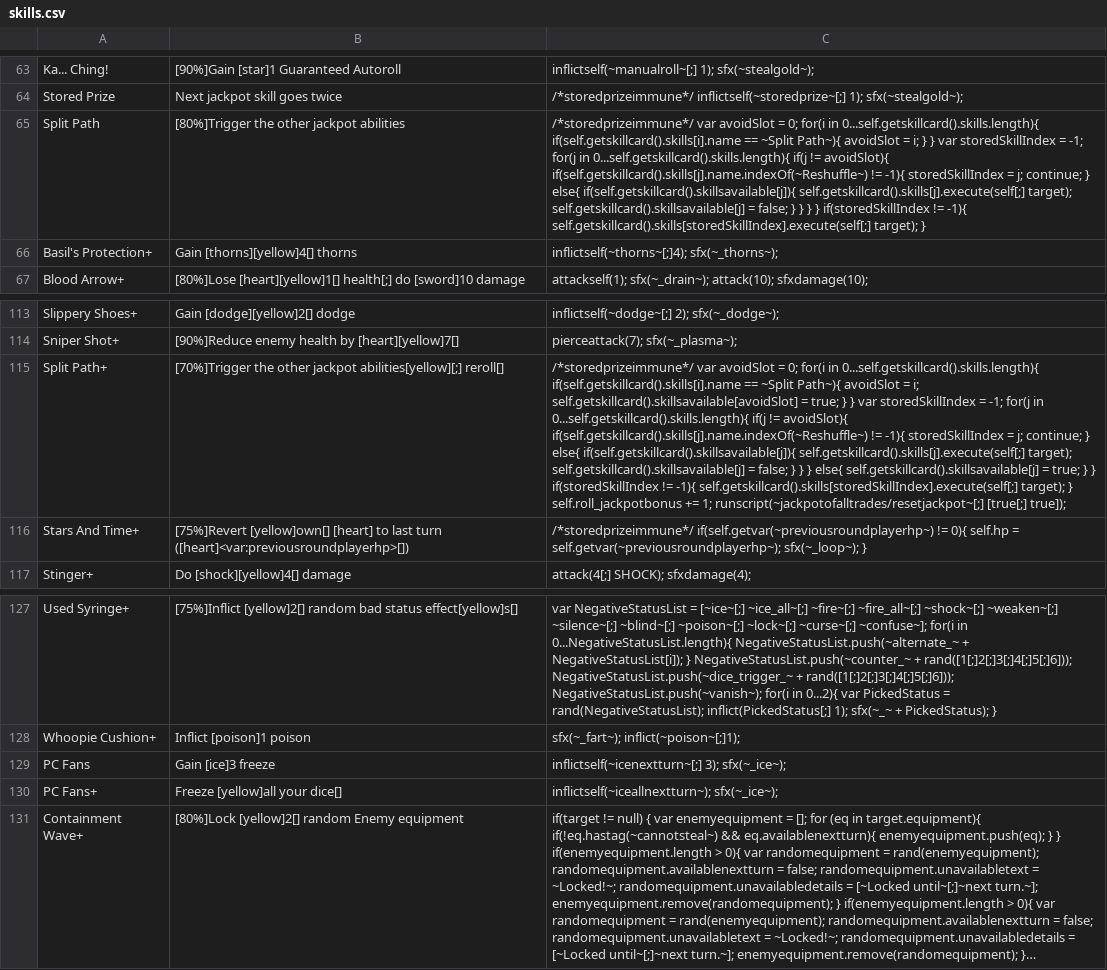
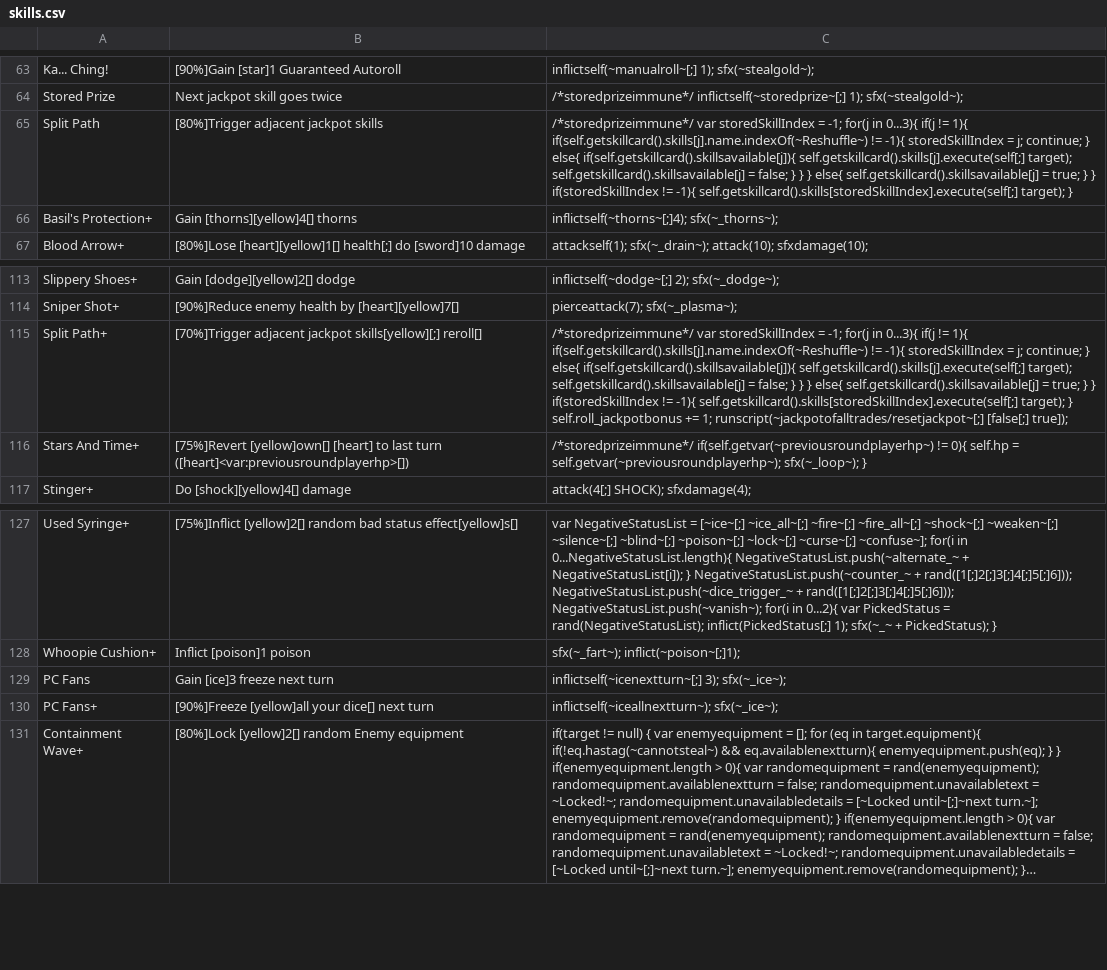
Before and after one commit to Polly224/pollymod, a CSV file: _append/data/text/skills.csv, drawn as a sheet; only a part is shown, gaps mark what is left out; long unchanged cells end in …; the diff names each change by its address in the sheet, - before the commit and + after, or states it on an @@ line.

Commit message:
fixed pc fans, split path, and upgraded rerolls

```diff
--- a/_append/data/text/skills.csv
+++ b/_append/data/text/skills.csv
-B65: [80%]Trigger the other jackpot abilities
+B65: [80%]Trigger adjacent jackpot skills
-C65: /*storedprizeimmune*/ var avoidSlot = 0; for(i in 0...self.getskillcard().skills.length){ if(self.getskillcard().skills[i].name == ~Split Path~){ avoidSlot = i; } } var storedSkillIndex = -1; for(j in 0...self.getskillcard().skills.length){ if(j != avoidSlot){ if(self.getskillcard().skills[j].name.indexOf(~Reshuffle~) != -1){ storedSkillIndex = j; continue; } else{ if(self.getskillcard().skillsavailable[j]){ self.getskillcard().skills[j].execute(self[;] target); self.getskillcard().skillsavailable[j] = false; } } } }…
+C65: /*storedprizeimmune*/ var storedSkillIndex = -1; for(j in 0...3){ if(j != 1){ if(self.getskillcard().skills[j].name.indexOf(~Reshuffle~) != -1){ storedSkillIndex = j; continue; } else{ if(self.getskillcard().skillsavailable[j]){ self.getskillcard().skills[j].execute(self[;] target); self.getskillcard().skillsavailable[j] = false; } } } else{ self.getskillcard().skillsavailable[j] = true; } }…
-B115: [70%]Trigger the other jackpot abilities[yellow][;] reroll[]
+B115: [70%]Trigger adjacent jackpot skills[yellow][;] reroll[]
-C115: /*storedprizeimmune*/ var avoidSlot = 0; for(i in 0...self.getskillcard().skills.length){ if(self.getskillcard().skills[i].name == ~Split Path~){ avoidSlot = i; self.getskillcard().skillsavailable[avoidSlot] = true; } } var storedSkillIndex = -1; for(j in 0...self.getskillcard().skills.length){ if(j != avoidSlot){ if(self.getskillcard().skills[j].name.indexOf(~Reshuffle~) != -1){ storedSkillIndex = j; continue; } else{ if(self.getskillcard().skillsavailable[j]){ self.getskillcard().skills[j].execute(self[;] target); self.getskillcard().skillsavailable[j] = false; } } } else{ self.getskillcard().skillsavailable[j] = true; } } if(storedSkillIndex != -1){ self.getskillcard().skills[storedSkillIndex].execute(self[;] target); } self.roll_jackpotbonus += 1; runscript(~jackpotofalltrades/resetjackpot~[;] [true[;] true]);
+C115: /*storedprizeimmune*/ var storedSkillIndex = -1; for(j in 0...3){ if(j != 1){ if(self.getskillcard().skills[j].name.indexOf(~Reshuffle~) != -1){ storedSkillIndex = j; continue; } else{ if(self.getskillcard().skillsavailable[j]){ self.getskillcard().skills[j].execute(self[;] target); self.getskillcard().skillsavailable[j] = false; } } } else{ self.getskillcard().skillsavailable[j] = true; } } if(storedSkillIndex != -1){ self.getskillcard().skills[storedSkillIndex].execute(self[;] target); } self.roll_jackpotbonus += 1; runscript(~jackpotofalltrades/resetjackpot~[;] [false[;] true]);
-B129: Gain [ice]3 freeze
+B129: Gain [ice]3 freeze next turn
-B130: Freeze [yellow]all your dice[]
+B130: [90%]Freeze [yellow]all your dice[] next turn
```
Also changed, not shown: _append/data/text/statuseffects.csv, 1 other file.
